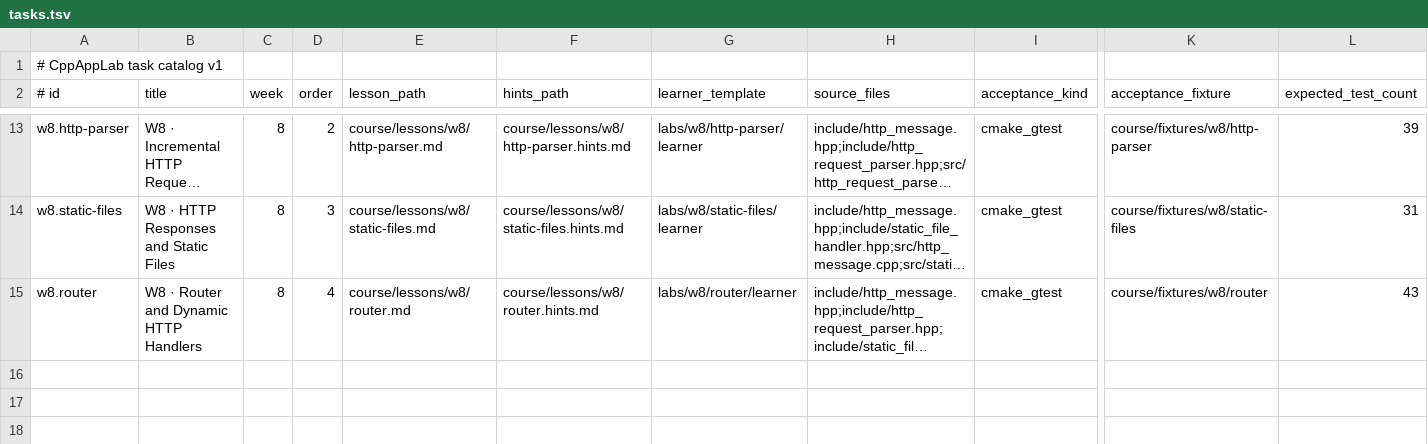
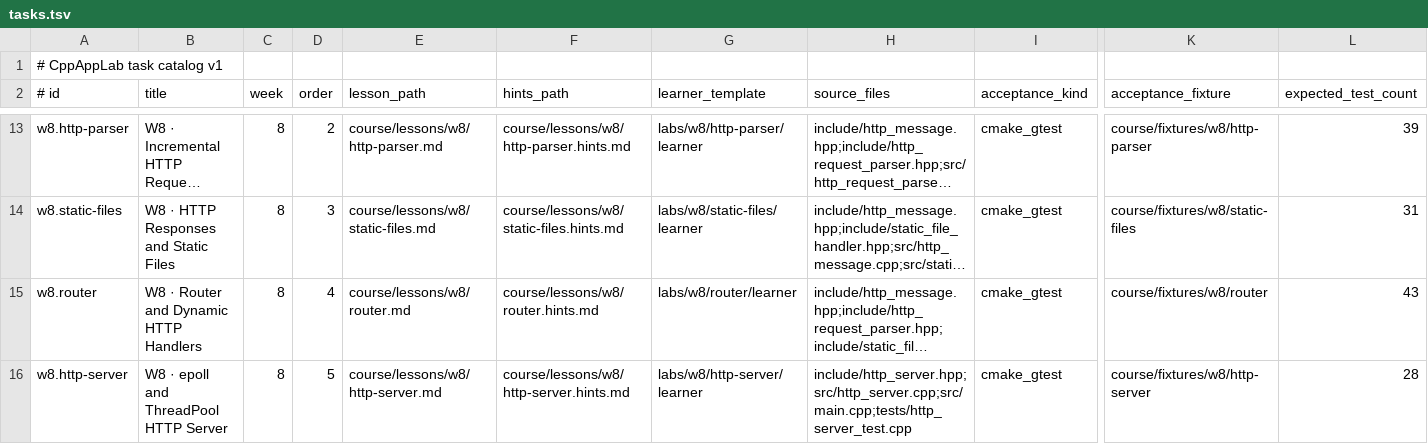
Before and after one commit to clonetimer/CppAppLab, a TSV file: course/tasks.tsv, drawn as a sheet; only a part is shown, gaps mark what is left out; long unchanged cells end in …; rows hold the shown columns only; the diff names each change by its address in the sheet, - before the commit and + after, or states it on an @@ line.

Commit message:
feat(p5): implement W8-D5 epoll HTTP server

```diff
--- a/course/tasks.tsv
+++ b/course/tasks.tsv
+row 16: w8.http-server | W8 · epoll and ThreadPool HTTP Server | 8 | 5 | course/lessons/w8/http-server.md | course/lessons/w8/http-server.hints.md | labs/w8/http-server/learner | include/http_server.hpp;src/http_server.cpp;src/main.cpp;tests/http_server_test.cpp | cmake_gtest | course/fixtures/w8/http-server | 28
```
Also changed, not shown: 25 other files.
